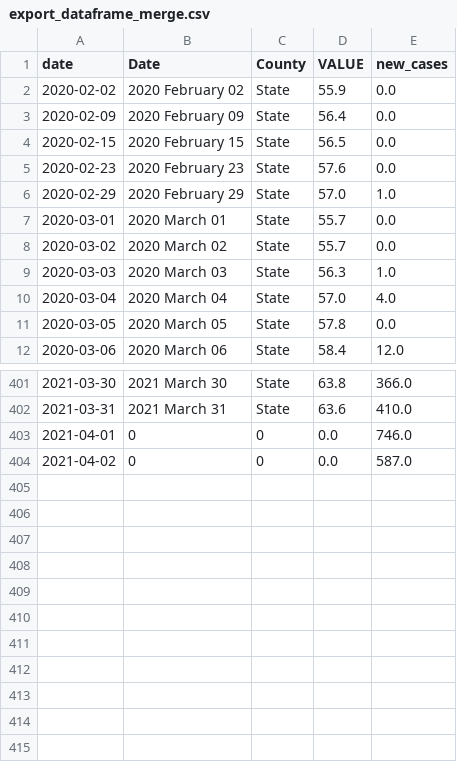
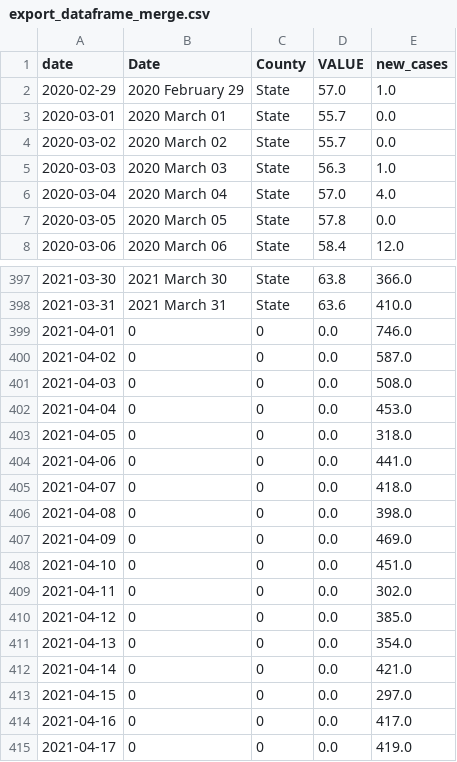
Before and after one commit to MM2020-11/UCDPA_Michael_Madigan, a CSV file: export_dataframe_merge.csv, drawn as a sheet; only a part is shown, gaps mark what is left out.

```diff
--- a/export_dataframe_merge.csv
+++ b/export_dataframe_merge.csv
@@ -1,6 +1,2 @@
 date,Date,County,VALUE,new_cases
-2020-02-02,2020 February 02,State,55.9,0.0
-2020-02-09,2020 February 09,State,56.4,0.0
-2020-02-15,2020 February 15,State,56.5,0.0
-2020-02-23,2020 February 23,State,57.6,0.0
 2020-02-29,2020 February 29,State,57.0,1.0
@@ -404 +400,16 @@ date,Date,County,VALUE,new_cases
 2021-04-02,0,0,0.0,587.0
+2021-04-03,0,0,0.0,508.0
+2021-04-04,0,0,0.0,453.0
+2021-04-05,0,0,0.0,318.0
+2021-04-06,0,0,0.0,441.0
+2021-04-07,0,0,0.0,418.0
+2021-04-08,0,0,0.0,398.0
+2021-04-09,0,0,0.0,469.0
+2021-04-10,0,0,0.0,451.0
+2021-04-11,0,0,0.0,302.0
+2021-04-12,0,0,0.0,385.0
+2021-04-13,0,0,0.0,354.0
+2021-04-14,0,0,0.0,421.0
+2021-04-15,0,0,0.0,297.0
+2021-04-16,0,0,0.0,417.0
+2021-04-17,0,0,0.0,419.0
```
Also changed, not shown: export_dataframe_df_IRL.csv, export_df_cases_County_cleaned.csv, 11 other files.
